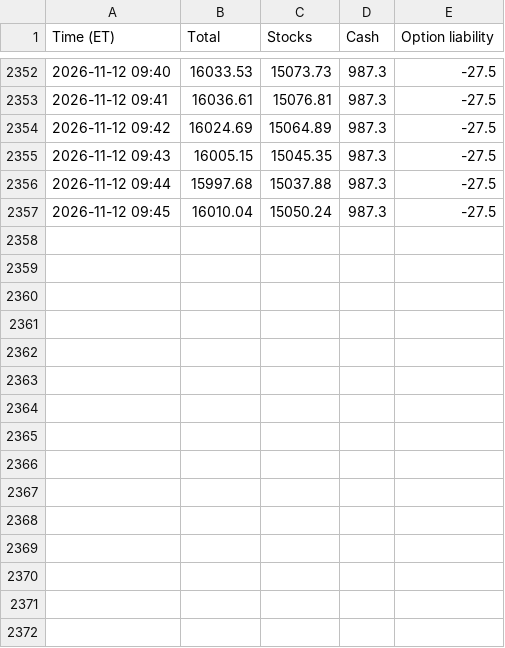
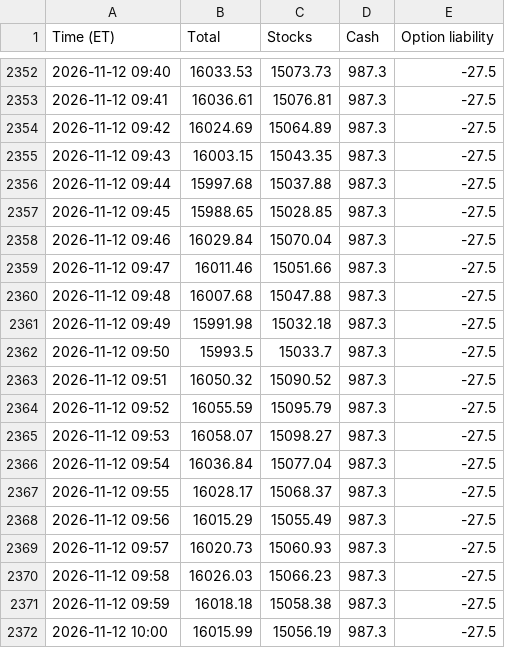
Before and after one commit to AT4Engineer/pq-22e56fd9, a CSV file: data/intraday.csv, drawn as a sheet; only a part is shown, gaps mark what is left out.

```diff
--- a/data/intraday.csv
+++ b/data/intraday.csv
@@ -2354,4 +2354,19 @@ Time (ET),Total,Stocks,Cash,Option liability
 2026-11-12 09:42,16024.69,15064.89,987.3,-27.5
-2026-11-12 09:43,16005.15,15045.35,987.3,-27.5
+2026-11-12 09:43,16003.15,15043.35,987.3,-27.5
 2026-11-12 09:44,15997.68,15037.88,987.3,-27.5
-2026-11-12 09:45,16010.04,15050.24,987.3,-27.5
+2026-11-12 09:45,15988.65,15028.85,987.3,-27.5
+2026-11-12 09:46,16029.84,15070.04,987.3,-27.5
+2026-11-12 09:47,16011.46,15051.66,987.3,-27.5
+2026-11-12 09:48,16007.68,15047.88,987.3,-27.5
+2026-11-12 09:49,15991.98,15032.18,987.3,-27.5
+2026-11-12 09:50,15993.5,15033.7,987.3,-27.5
+2026-11-12 09:51,16050.32,15090.52,987.3,-27.5
+2026-11-12 09:52,16055.59,15095.79,987.3,-27.5
+2026-11-12 09:53,16058.07,15098.27,987.3,-27.5
+2026-11-12 09:54,16036.84,15077.04,987.3,-27.5
+2026-11-12 09:55,16028.17,15068.37,987.3,-27.5
+2026-11-12 09:56,16015.29,15055.49,987.3,-27.5
+2026-11-12 09:57,16020.73,15060.93,987.3,-27.5
+2026-11-12 09:58,16026.03,15066.23,987.3,-27.5
+2026-11-12 09:59,16018.18,15058.38,987.3,-27.5
+2026-11-12 10:00,16015.99,15056.19,987.3,-27.5
```
Also changed, not shown: data/current.csv, data/roll.csv, 12 other files.
